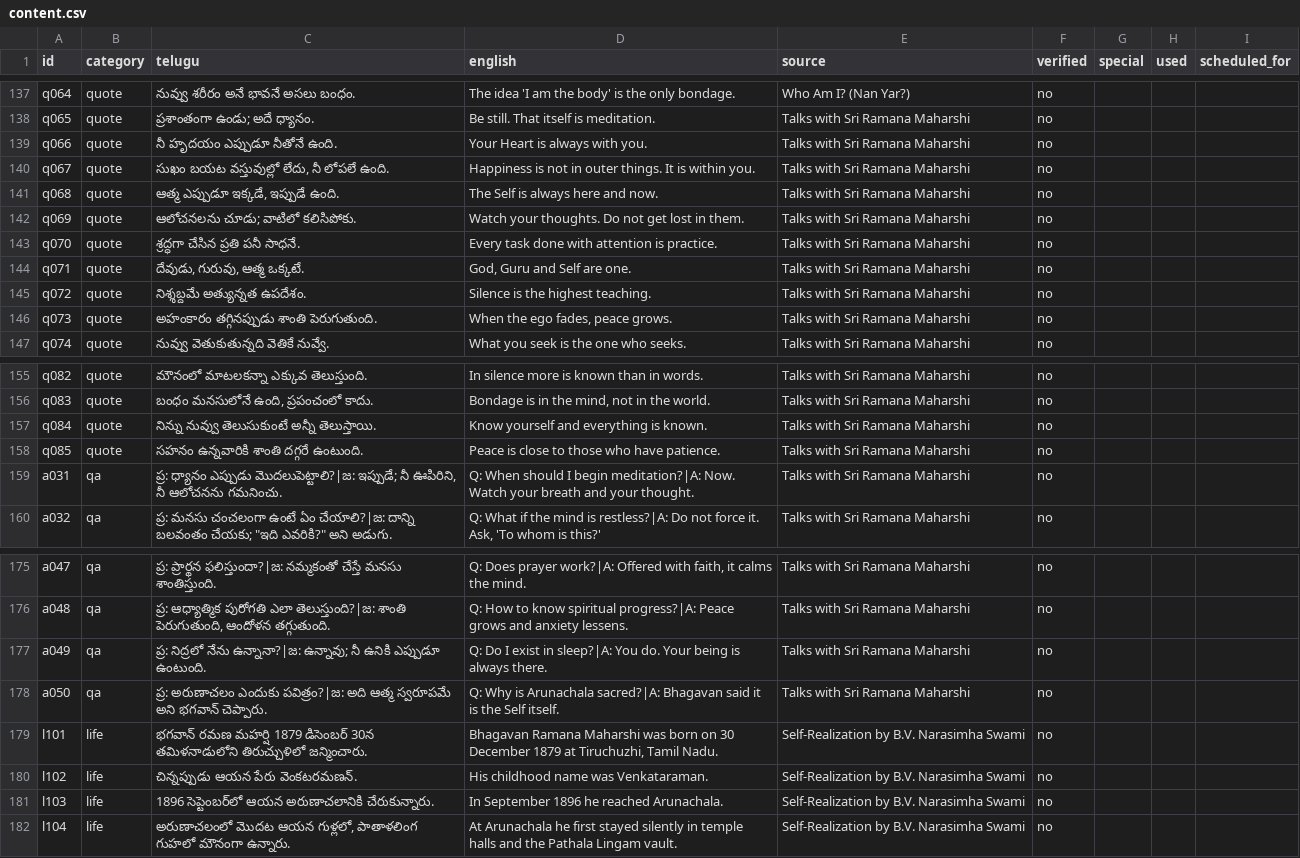
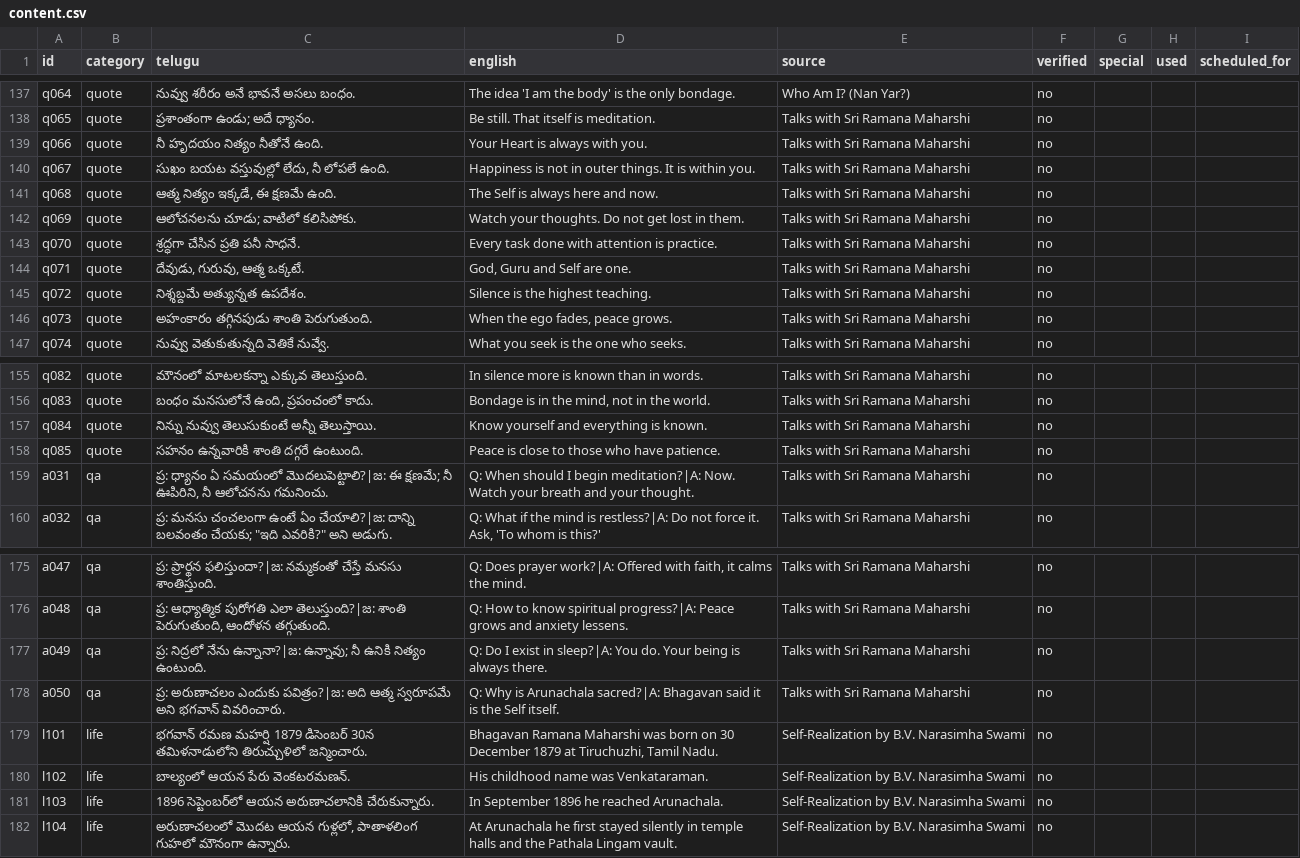
Before and after one commit to vamseenathreddy/mahanavi-spirituals, a CSV file: ramana/data/content.csv, drawn as a sheet; only a part is shown, gaps mark what is left out; the diff names each change by its address in the sheet, - before the commit and + after, or states it on an @@ line.

```diff
--- a/ramana/data/content.csv
+++ b/ramana/data/content.csv
-C139 (telugu): నీ హృదయం ఎప్పుడూ నీతోనే ఉంది.
+C139 (telugu): నీ హృదయం నిత్యం నీతోనే ఉంది.
-C141 (telugu): ఆత్మ ఎప్పుడూ ఇక్కడే, ఇప్పుడే ఉంది.
+C141 (telugu): ఆత్మ నిత్యం ఇక్కడే, ఈ క్షణమే ఉంది.
-C146 (telugu): అహంకారం తగ్గినప్పుడు శాంతి పెరుగుతుంది.
+C146 (telugu): అహంకారం తగ్గినపుడు శాంతి పెరుగుతుంది.
-C159 (telugu): ప్ర: ధ్యానం ఎప్పుడు మొదలుపెట్టాలి?|జ: ఇప్పుడే; నీ ఊపిరిని,…
+C159 (telugu): ప్ర: ధ్యానం ఏ సమయంలో మొదలుపెట్టాలి?|జ: ఈ క్షణమే; నీ ఊపిరిని,…
-C177 (telugu): …నీ ఉనికి ఎప్పుడూ ఉంటుంది.
+C177 (telugu): …నీ ఉనికి నిత్యం ఉంటుంది.
-C178 (telugu): …అని భగవాన్ చెప్పారు.
+C178 (telugu): …అని భగవాన్ వివరించారు.
-C180 (telugu): చిన్నప్పుడు ఆయన పేరు వెంకటరమణన్.
+C180 (telugu): బాల్యంలో ఆయన పేరు వెంకటరమణన్.
```
Also changed, not shown: 2 other files.
